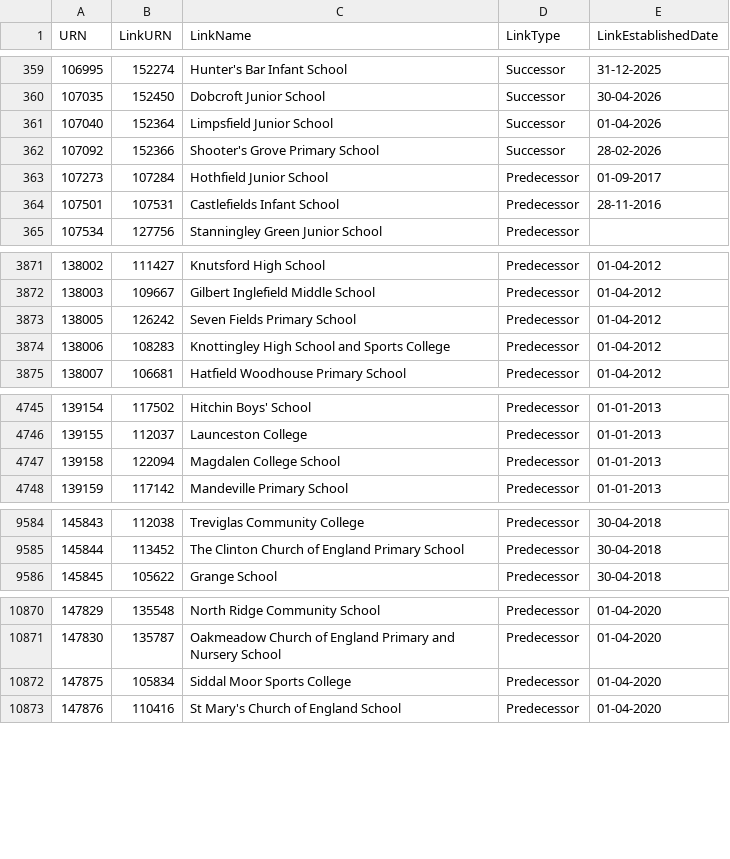
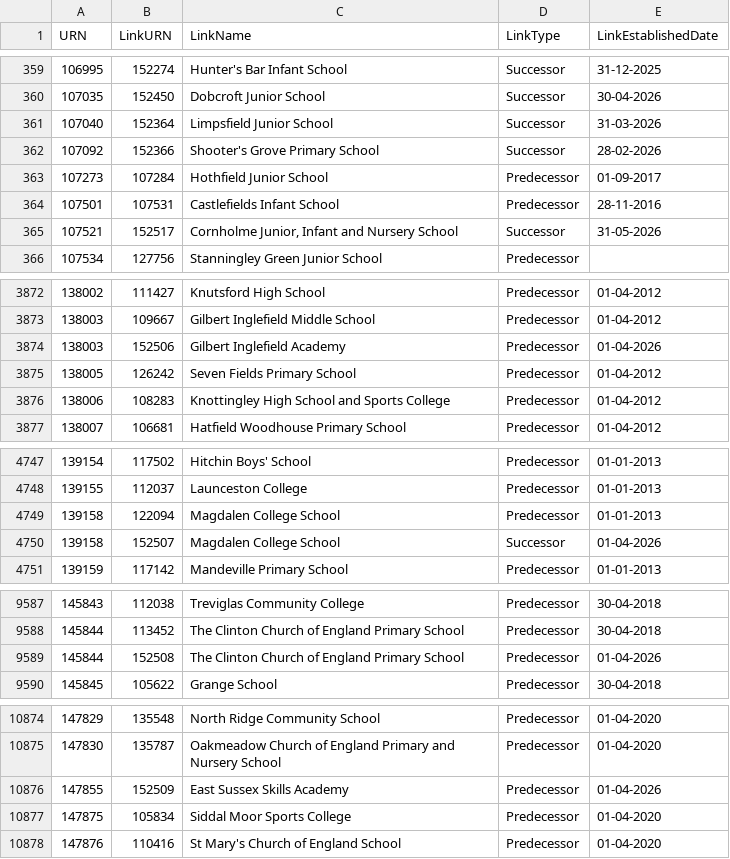
Before and after one commit to RogerHowellDfE/gias-data, a CSV file: data/links_edubaseallstatefunded.csv, drawn as a sheet; only a part is shown, gaps mark what is left out; the diff covers the shown part only.

```diff
--- a/data/links_edubaseallstatefunded.csv
+++ b/data/links_edubaseallstatefunded.csv
@@ -360,3 +360,3 @@
 107035,152450,"Dobcroft Junior School","Successor","30-04-2026"
-107040,152364,"Limpsfield Junior School","Successor","01-04-2026"
+107040,152364,"Limpsfield Junior School","Successor","31-03-2026"
 107092,152366,"Shooter's Grove Primary School","Successor","28-02-2026"
@@ -364,2 +364,3 @@
 107501,107531,"Castlefields Infant School","Predecessor","28-11-2016"
+107521,152517,"Cornholme Junior, Infant and Nursery School","Successor","31-05-2026"
 107534,127756,"Stanningley Green Junior School","Predecessor",""
@@ -3872,2 +3873,3 @@
 138003,109667,"Gilbert Inglefield Middle School","Predecessor","01-04-2012"
+138003,152506,"Gilbert Inglefield Academy","Predecessor","01-04-2026"
 138005,126242,"Seven Fields Primary School","Predecessor","01-04-2012"
@@ -4747,2 +4749,3 @@
 139158,122094,"Magdalen College School","Predecessor","01-01-2013"
+139158,152507,"Magdalen College School","Successor","01-04-2026"
 139159,117142,"Mandeville Primary School","Predecessor","01-01-2013"
@@ -9585,2 +9588,3 @@
 145844,113452,"The Clinton Church of England Primary School","Predecessor","30-04-2018"
+145844,152508,"The Clinton Church of England Primary School","Predecessor","01-04-2026"
 145845,105622,"Grange School","Predecessor","30-04-2018"
@@ -10871,2 +10875,3 @@
 147830,135787,"Oakmeadow Church of England Primary and Nursery School","Predecessor","01-04-2020"
+147855,152509,"East Sussex Skills Academy","Predecessor","01-04-2026"
 147875,105834,"Siddal Moor Sports College","Predecessor","01-04-2020"
```
Also changed, not shown: 2 edited cells elsewhere in this file, data/links_edubaseallacademiesandfree.csv, 4 other files.
